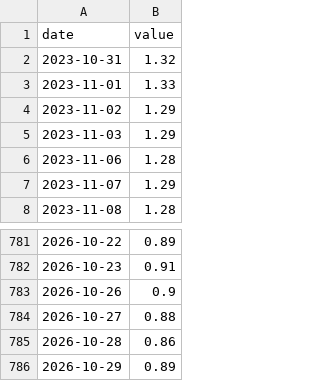
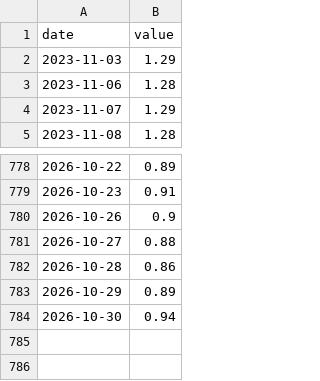
Before and after one commit to Denyskaaa/regime-desk, a CSV file: data/fred/BAMLC0A0CM.csv, drawn as a sheet; only a part is shown, gaps mark what is left out; removed rows and columns are numbered as before the commit, all else as after; the diff names each change by its address in the sheet, - before the commit and + after, or states it on an @@ line.

```diff
--- a/data/fred/BAMLC0A0CM.csv
+++ b/data/fred/BAMLC0A0CM.csv
-row 2: 2023-10-31 | 1.32
-row 3: 2023-11-01 | 1.33
-row 4: 2023-11-02 | 1.29
+row 784: 2026-10-30 | 0.94
```
Also changed, not shown: data/fred/BAMLH0A0HYM2.csv, data/fred/GDPNOW.csv, 8 other files.
